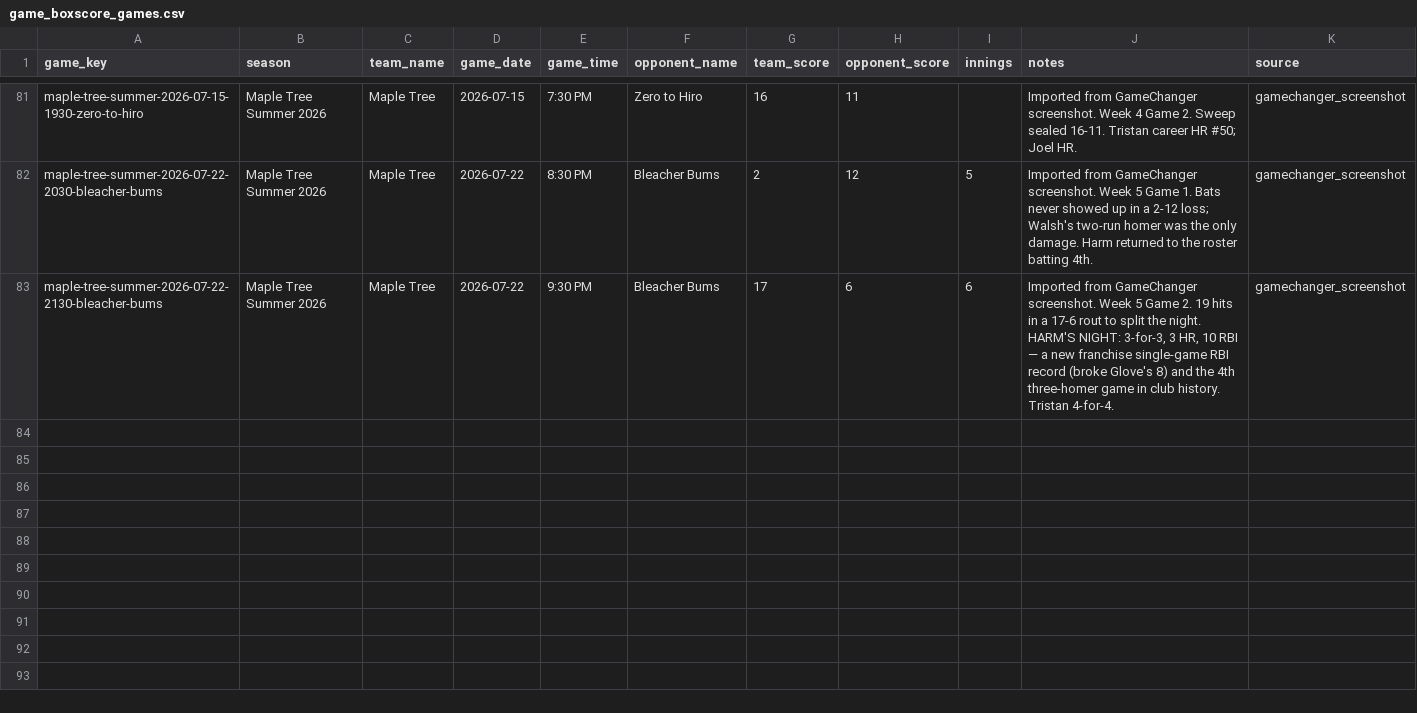
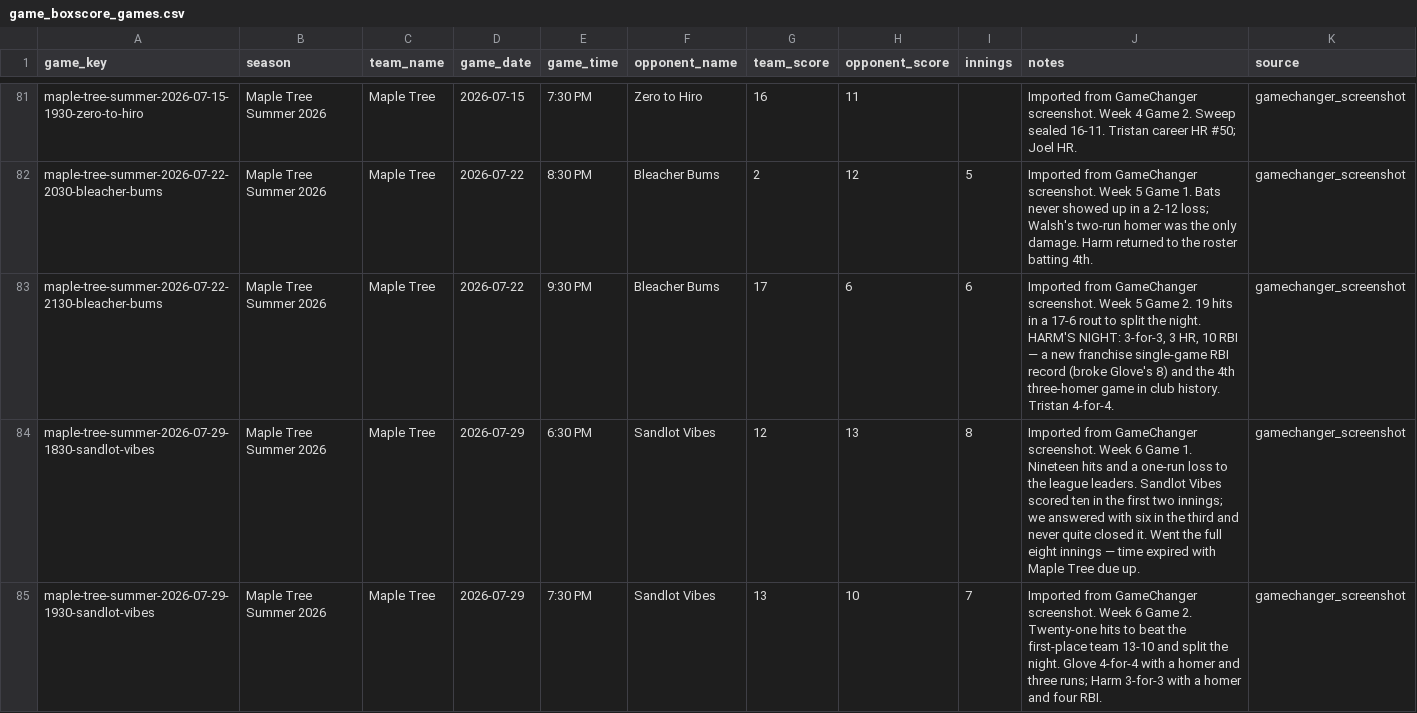
Before and after one commit to tatkins11/maple-tree-dashboard, a CSV file: data/processed/game_boxscore_games.csv, drawn as a sheet; only a part is shown, gaps mark what is left out.

```diff
--- a/data/processed/game_boxscore_games.csv
+++ b/data/processed/game_boxscore_games.csv
@@ -83 +83,3 @@ maple-tree-summer-2026-07-22-2030-bleacher-bums,Maple Tree Summer 2026,Maple Tre
 maple-tree-summer-2026-07-22-2130-bleacher-bums,Maple Tree Summer 2026,Maple Tree,2026-07-22,9:30 PM,Bleacher Bums,17,6,6,"Imported from GameChanger screenshot. Week 5 Game 2. 19 hits in a 17-6 rout to split the night. HARM'S NIGHT: 3-for-3, 3 HR, 10 RBI — a new franchise single-game RBI record (broke Glove's 8) and the 4th three-homer game in club history. Tristan 4-for-4.",gamechanger_screenshot
+maple-tree-summer-2026-07-29-1830-sandlot-vibes,Maple Tree Summer 2026,Maple Tree,2026-07-29,6:30 PM,Sandlot Vibes,12,13,8,Imported from GameChanger screenshot. Week 6 Game 1. Nineteen hits and a one-run loss to the league leaders. Sandlot Vibes scored ten in the first two innings; we answered with six in the third and never quite closed it. Went the full eight innings — time expired with Maple Tree due up.,gamechanger_screenshot
+maple-tree-summer-2026-07-29-1930-sandlot-vibes,Maple Tree Summer 2026,Maple Tree,2026-07-29,7:30 PM,Sandlot Vibes,13,10,7,Imported from GameChanger screenshot. Week 6 Game 2. Twenty-one hits to beat the first-place team 13-10 and split the night. Glove 4-for-4 with a homer and three runs; Harm 3-for-3 with a homer and four RBI.,gamechanger_screenshot
```
Also changed, not shown: data/processed/game_boxscore_batting.csv, data/processed/league_schedule_games.csv, 21 other files.
